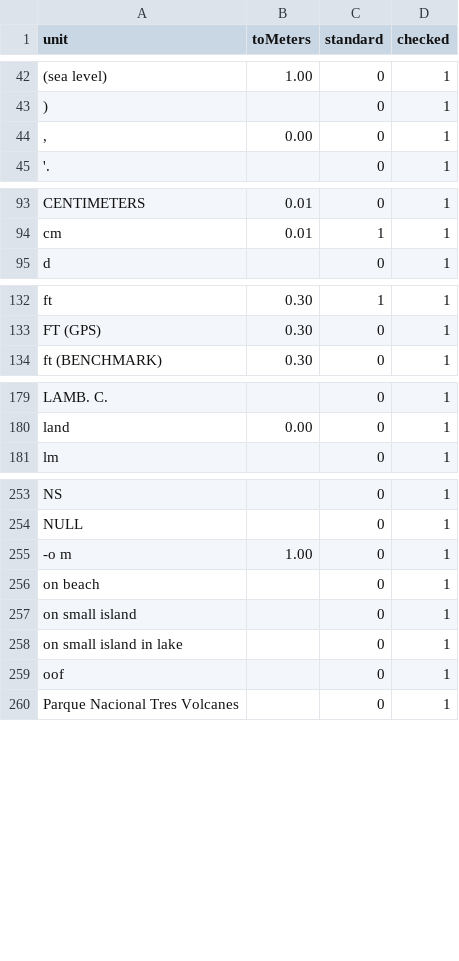
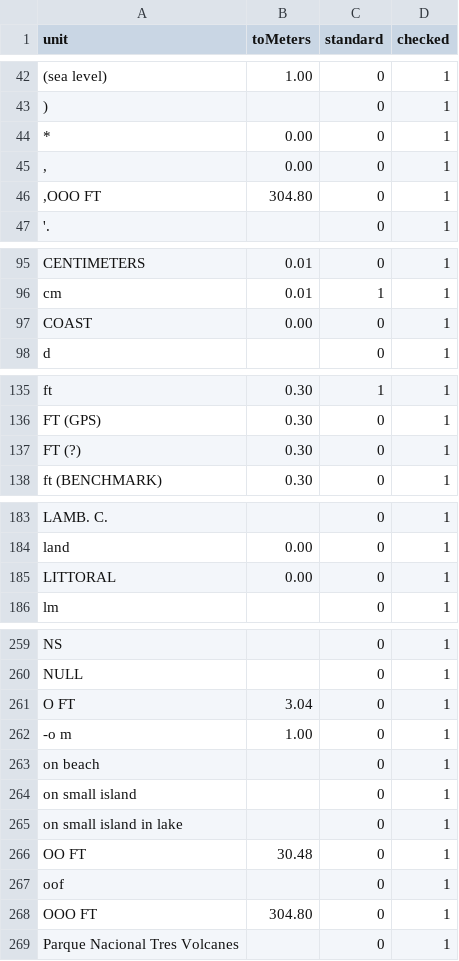
Before and after one commit to VertNet/DwCVocabs, a CSV file: vocabs/LengthConversion.csv, drawn as a sheet; only a part is shown, gaps mark what is left out; the diff covers the shown part only; the diff names each change by its address in the sheet, - before the commit and + after, or states it on an @@ line.

```diff
--- a/vocabs/LengthConversion.csv
+++ b/vocabs/LengthConversion.csv
+row 44: * | 0.00 | 0 | 1
+row 46: ,OOO FT | 304.80 | 0 | 1
+row 97: COAST | 0.00 | 0 | 1
+row 137: FT (?) | 0.30 | 0 | 1
+row 185: LITTORAL | 0.00 | 0 | 1
+row 261: O FT | 3.04 | 0 | 1
+row 266: OO FT | 30.48 | 0 | 1
+row 268: OOO FT | 304.80 | 0 | 1
```
Also changed, not shown: 2 added rows elsewhere in this file, 1 other file.
